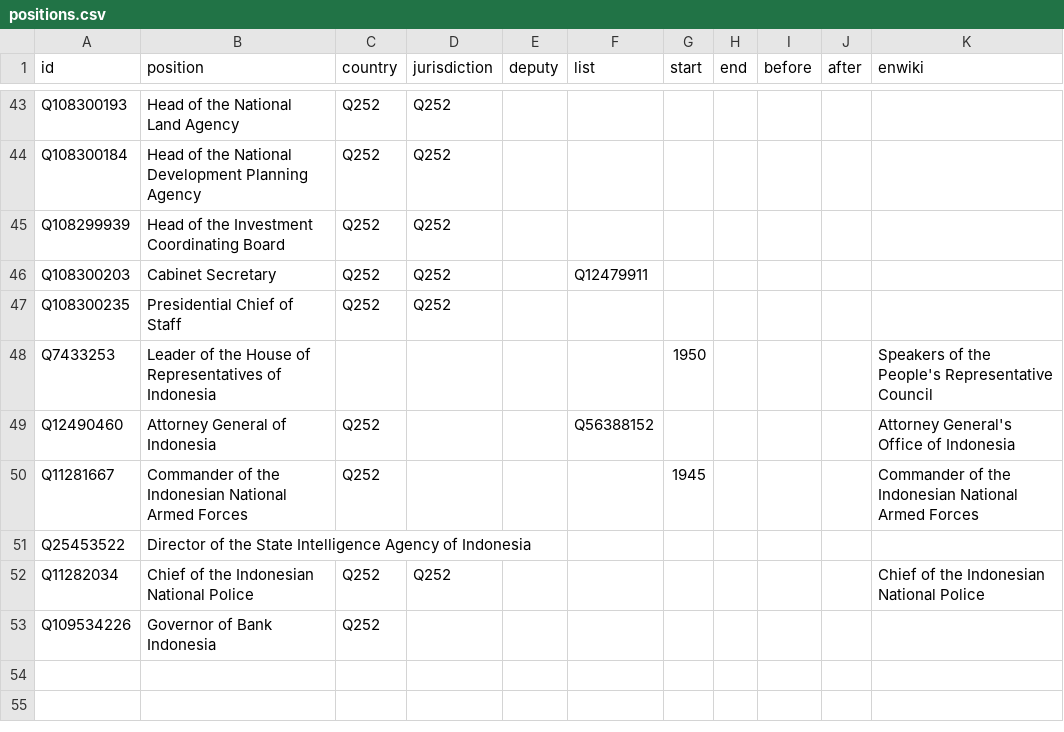
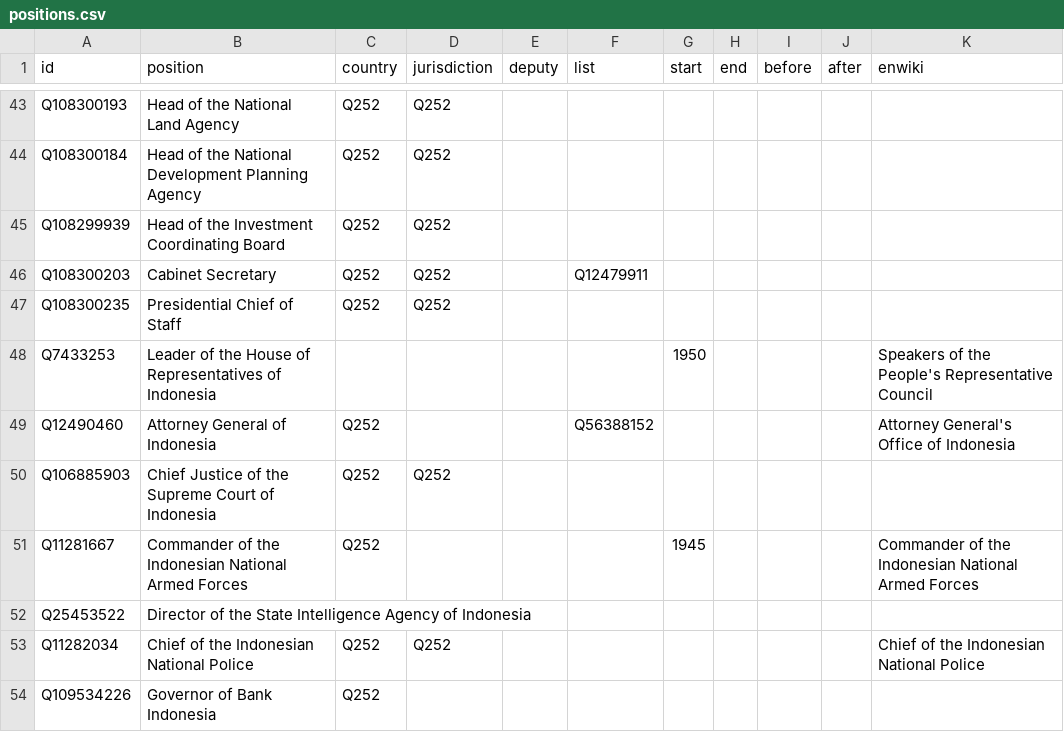
Before and after one commit to every-politician-scrapers/indonesia-ministers, a CSV file: html/positions.csv, drawn as a sheet; only a part is shown, gaps mark what is left out; the diff names each change by its address in the sheet, - before the commit and + after, or states it on an @@ line.

Commit message:
PCB update

```diff
--- a/html/positions.csv
+++ b/html/positions.csv
+row 50: Q106885903 | Chief Justice of the Supreme Court of Indonesia | Q252 | Q252
```
